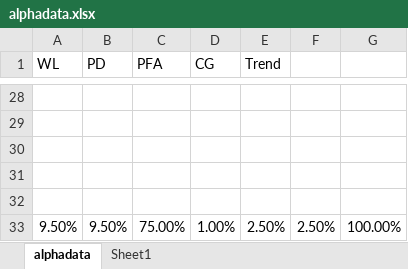
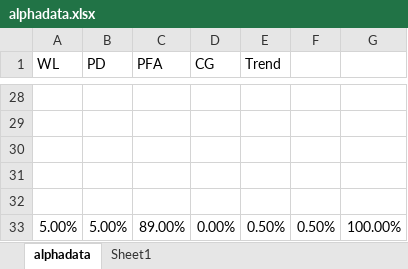
Before and after one commit to jrmuller00/kmm, an Excel workbook: alphadata.xlsx, sheet alphadata, drawn as a sheet; only a part is shown, gaps mark what is left out; values as stored, in another font and other column widths than the file's, no borders; charts and pictures not drawn; removed rows and columns are numbered as before the commit, all else as after; the diff names each change by its address in the sheet, - before the commit and + after, or states it on an @@ line.

```diff
--- a/alphadata.xlsx (sheet alphadata)
+++ b/alphadata.xlsx (sheet alphadata)
-row 33: 9.50% | 9.50% | 75.00% | 1.00% | 2.50% | 2.50% | 100.00%
+row 33: 5.00% | 5.00% | 89.00% | 0.00% | 0.50% | 0.50% | 100.00%
```
Also changed, not shown: charts or pictures, alphadata3.xlsx, 24 other files.
